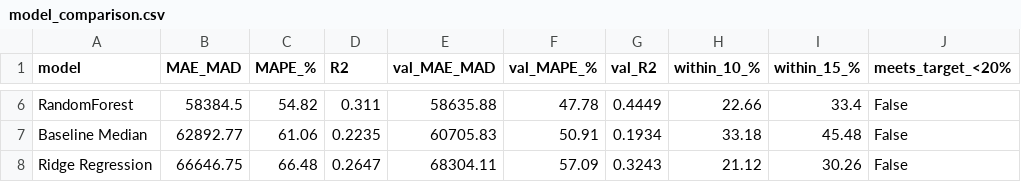
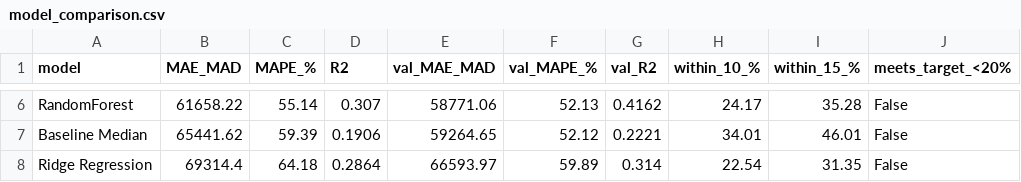
Before and after one commit to ayouboublouch/xgboost-car, a CSV file: models/model_comparison.csv, drawn as a sheet; only a part is shown, gaps mark what is left out; the diff covers the shown part only; the diff names each change by its address in the sheet, - before the commit and + after, or states it on an @@ line.

```diff
--- a/models/model_comparison.csv
+++ b/models/model_comparison.csv
-B6 (MAE_MAD): 58384.5
+B6 (MAE_MAD): 61658.22
-C6 (MAPE_%): 54.82
+C6 (MAPE_%): 55.14
-D6 (R2): 0.311
+D6 (R2): 0.307
-E6 (val_MAE_MAD): 58635.88
+E6 (val_MAE_MAD): 58771.06
-F6 (val_MAPE_%): 47.78
+F6 (val_MAPE_%): 52.13
-G6 (val_R2): 0.4449
+G6 (val_R2): 0.4162
-H6 (within_10_%): 22.66
+H6 (within_10_%): 24.17
-I6 (within_15_%): 33.4
+I6 (within_15_%): 35.28
-B7 (MAE_MAD): 62892.77
+B7 (MAE_MAD): 65441.62
-C7 (MAPE_%): 61.06
+C7 (MAPE_%): 59.39
-D7 (R2): 0.2235
+D7 (R2): 0.1906
-E7 (val_MAE_MAD): 60705.83
+E7 (val_MAE_MAD): 59264.65
-F7 (val_MAPE_%): 50.91
+F7 (val_MAPE_%): 52.12
-G7 (val_R2): 0.1934
+G7 (val_R2): 0.2221
-H7 (within_10_%): 33.18
+H7 (within_10_%): 34.01
-I7 (within_15_%): 45.48
+I7 (within_15_%): 46.01
-B8 (MAE_MAD): 66646.75
+B8 (MAE_MAD): 69314.4
-C8 (MAPE_%): 66.48
+C8 (MAPE_%): 64.18
-D8 (R2): 0.2647
+D8 (R2): 0.2864
-E8 (val_MAE_MAD): 68304.11
+E8 (val_MAE_MAD): 66593.97
-F8 (val_MAPE_%): 57.09
+F8 (val_MAPE_%): 59.89
-G8 (val_R2): 0.3243
+G8 (val_R2): 0.314
-H8 (within_10_%): 21.12
+H8 (within_10_%): 22.54
-I8 (within_15_%): 30.26
+I8 (within_15_%): 31.35
```
Also changed, not shown: 32 edited cells elsewhere in this file, 8 other files.
